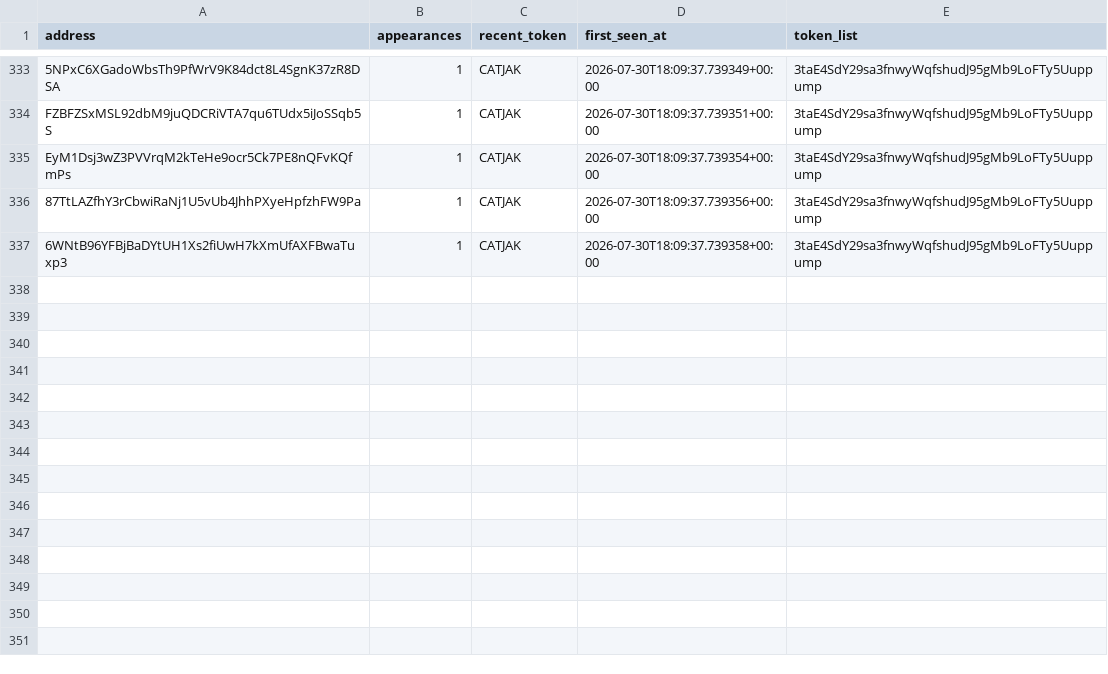
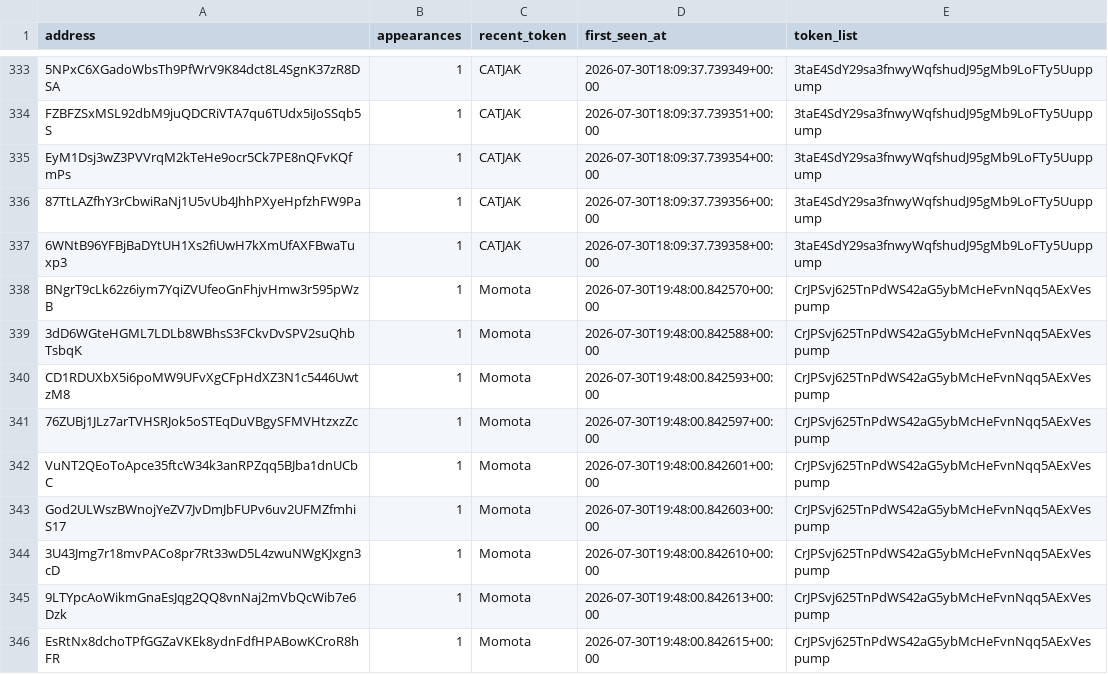
Before and after one commit to yu-cc-patrick/solana-whale-tracker, a CSV file: data/whales.csv, drawn as a sheet; only a part is shown, gaps mark what is left out; the diff covers the shown part only; the diff names each change by its address in the sheet, - before the commit and + after, or states it on an @@ line.

Commit message:
auto: update data [skip ci]

```diff
--- a/data/whales.csv
+++ b/data/whales.csv
+row 338: BNgrT9cLk62z6iym7YqiZVUfeoGnFhjvHmw3r595pWzB | 1 | Momota | 2026-07-30T19:48:00.842570+00:00 | CrJPSvj625TnPdWS42aG5ybMcHeFvnNqq5AExVespump
+row 339: 3dD6WGteHGML7LDLb8WBhsS3FCkvDvSPV2suQhbTsbqK | 1 | Momota | 2026-07-30T19:48:00.842588+00:00 | CrJPSvj625TnPdWS42aG5ybMcHeFvnNqq5AExVespump
+row 340: CD1RDUXbX5i6poMW9UFvXgCFpHdXZ3N1c5446UwtzM8 | 1 | Momota | 2026-07-30T19:48:00.842593+00:00 | CrJPSvj625TnPdWS42aG5ybMcHeFvnNqq5AExVespump
+row 341: 76ZUBj1JLz7arTVHSRJok5oSTEqDuVBgySFMVHtzxzZc | 1 | Momota | 2026-07-30T19:48:00.842597+00:00 | CrJPSvj625TnPdWS42aG5ybMcHeFvnNqq5AExVespump
+row 342: VuNT2QEoToApce35ftcW34k3anRPZqq5BJba1dnUCbC | 1 | Momota | 2026-07-30T19:48:00.842601+00:00 | CrJPSvj625TnPdWS42aG5ybMcHeFvnNqq5AExVespump
+row 343: God2ULWszBWnojYeZV7JvDmJbFUPv6uv2UFMZfmhiS17 | 1 | Momota | 2026-07-30T19:48:00.842603+00:00 | CrJPSvj625TnPdWS42aG5ybMcHeFvnNqq5AExVespump
+row 344: 3U43Jmg7r18mvPACo8pr7Rt33wD5L4zwuNWgKJxgn3cD | 1 | Momota | 2026-07-30T19:48:00.842610+00:00 | CrJPSvj625TnPdWS42aG5ybMcHeFvnNqq5AExVespump
+row 345: 9LTYpcAoWikmGnaEsJqg2QQ8vnNaj2mVbQcWib7e6Dzk | 1 | Momota | 2026-07-30T19:48:00.842613+00:00 | CrJPSvj625TnPdWS42aG5ybMcHeFvnNqq5AExVespump
+row 346: EsRtNx8dchoTPfGGZaVKEk8ydnFdfHPABowKCroR8hFR | 1 | Momota | 2026-07-30T19:48:00.842615+00:00 | CrJPSvj625TnPdWS42aG5ybMcHeFvnNqq5AExVespump
```
Also changed, not shown: 11 added rows and 2 removed rows elsewhere in this file, 3 other files.
